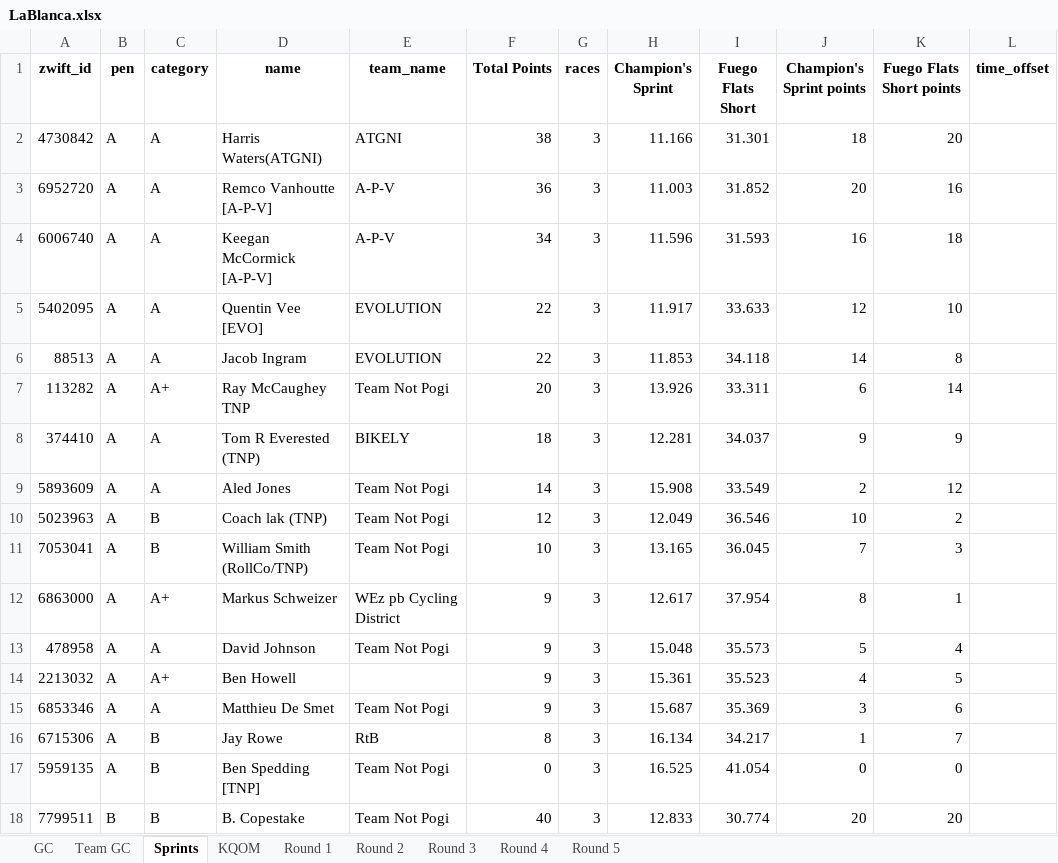
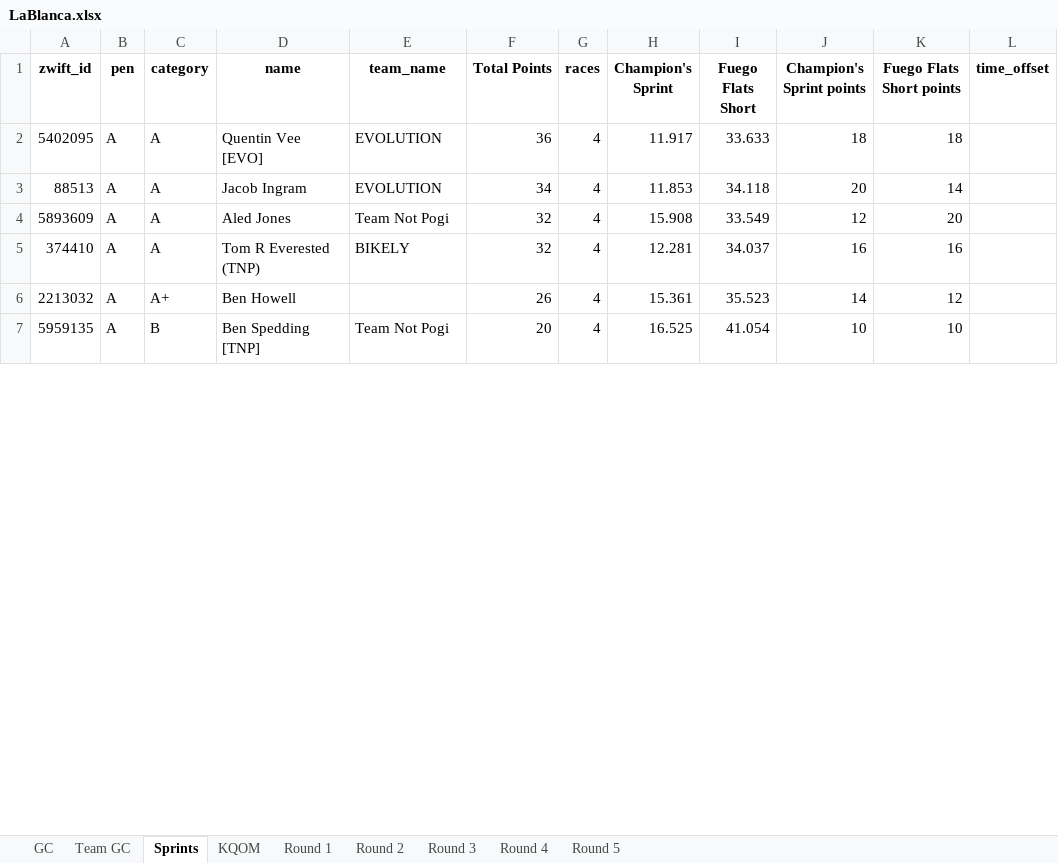
Before and after one commit to gleesonm1/TNP_results, an Excel workbook: LaBlanca/LaBlanca.xlsx, sheet Sprints, drawn as a sheet; only a part is shown; values as stored, in another font and other column widths than the file's, no borders; removed rows and columns are numbered as before the commit, all else as after; the diff covers the shown part only; the diff names each change by its address in the sheet, - before the commit and + after, or states it on an @@ line.

Commit message:
round 4 races 1 and 2

```diff
--- a/LaBlanca/LaBlanca.xlsx (sheet Sprints)
+++ b/LaBlanca/LaBlanca.xlsx (sheet Sprints)
-row 2: 4730842 | A | A | Harris Waters(ATGNI) | ATGNI | 38 | 3 | 11.166 | 31.301 | 18 | 20
-row 3: 6952720 | A | A | Remco Vanhoutte [A-P-V] | A-P-V | 36 | 3 | 11.003 | 31.852 | 20 | 16
-row 4: 6006740 | A | A | Keegan McCormick [A-P-V] | A-P-V | 34 | 3 | 11.596 | 31.593 | 16 | 18
-F2 (Total Points): 22
+F2 (Total Points): 36
-G2:G3 (races): 3
+G2:G3 (races): 4
-J2 (Champion's Sprint points): 12
+J2 (Champion's Sprint points): 18
-K2 (Fuego Flats Short points): 10
+K2 (Fuego Flats Short points): 18
-F3 (Total Points): 22
+F3 (Total Points): 34
-J3 (Champion's Sprint points): 14
+J3 (Champion's Sprint points): 20
-K3 (Fuego Flats Short points): 8
+K3 (Fuego Flats Short points): 14
-row 7: 113282 | A | A+ | Ray McCaughey TNP | Team Not Pogi | 20 | 3 | 13.926 | 33.311 | 6 | 14
-row 8: 374410 | A | A | Tom R Everested (TNP) | BIKELY | 18 | 3 | 12.281 | 34.037 | 9 | 9
-F4 (Total Points): 14
+F4 (Total Points): 32
-G4 (races): 3
+G4 (races): 4
-J4 (Champion's Sprint points): 2
+J4 (Champion's Sprint points): 12
-K4 (Fuego Flats Short points): 12
+K4 (Fuego Flats Short points): 20
-row 10: 5023963 | A | B | Coach lak (TNP) | Team Not Pogi | 12 | 3 | 12.049 | 36.546 | 10 | 2
-row 11: 7053041 | A | B | William Smith (RollCo/TNP) | Team Not Pogi | 10 | 3 | 13.165 | 36.045 | 7 | 3
-row 12: 6863000 | A | A+ | Markus Schweizer | WEz pb Cycling District | 9 | 3 | 12.617 | 37.954 | 8 | 1
-row 13: 478958 | A | A | David Johnson | Team Not Pogi | 9 | 3 | 15.048 | 35.573 | 5 | 4
+row 5: 374410 | A | A | Tom R Everested (TNP) | BIKELY | 32 | 4 | 12.281 | 34.037 | 16 | 16
-F6 (Total Points): 9
+F6 (Total Points): 26
-G6 (races): 3
+G6 (races): 4
-J6 (Champion's Sprint points): 4
+J6 (Champion's Sprint points): 14
-K6 (Fuego Flats Short points): 5
+K6 (Fuego Flats Short points): 12
-row 15: 6853346 | A | A | Matthieu De Smet | Team Not Pogi | 9 | 3 | 15.687 | 35.369 | 3 | 6
-row 16: 6715306 | A | B | Jay Rowe | RtB | 8 | 3 | 16.134 | 34.217 | 1 | 7
-F7 (Total Points): 0
+F7 (Total Points): 20
-G7 (races): 3
+G7 (races): 4
-J7 (Champion's Sprint points): 0
+J7 (Champion's Sprint points): 10
-K7 (Fuego Flats Short points): 0
+K7 (Fuego Flats Short points): 10
-row 18: 7799511 | B | B | B. Copestake | Team Not Pogi | 40 | 3 | 12.833 | 30.774 | 20 | 20
```
Also changed, not shown: 2 added rows, 23 removed rows and 18 edited cells elsewhere in this sheet, sheet KQOM, sheet GC, sheet Round 4, sheet Team GC, 3 other files.
